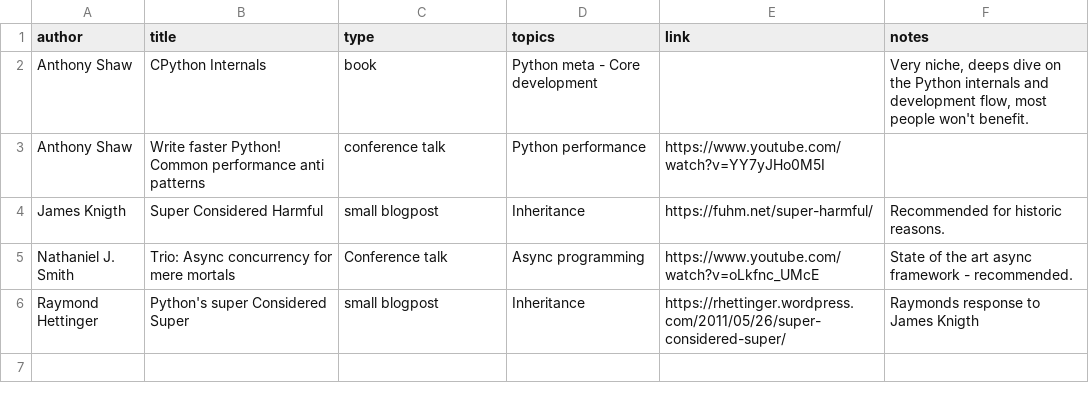
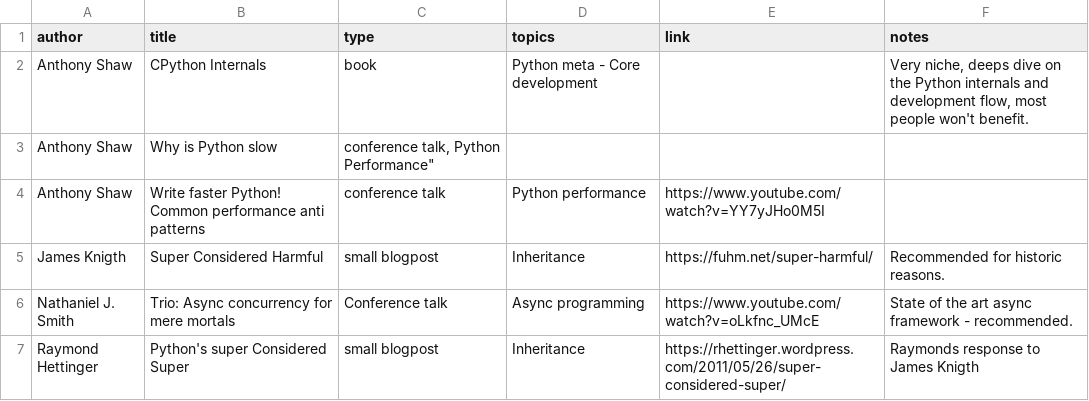
Before and after one commit to surister/software-engineering-recommended-material, a CSV file: python.csv, drawn as a sheet.

Commit message:
Update python.csv

```diff
--- a/python.csv
+++ b/python.csv
@@ -2,2 +2,3 @@ author,title,type,topics,link,notes
 "Anthony Shaw", "CPython Internals", "book", "Python meta - Core development",,"Very niche, deeps dive on the Python internals and development flow, most people won't benefit."
+"Anthony Shaw", "Why is Python slow", "conference talk, "Python Performance", "",
 "Anthony Shaw", "Write faster Python! Common performance anti patterns", "conference talk", "Python performance", "https://www.youtube.com/watch?v=YY7yJHo0M5I",
```
